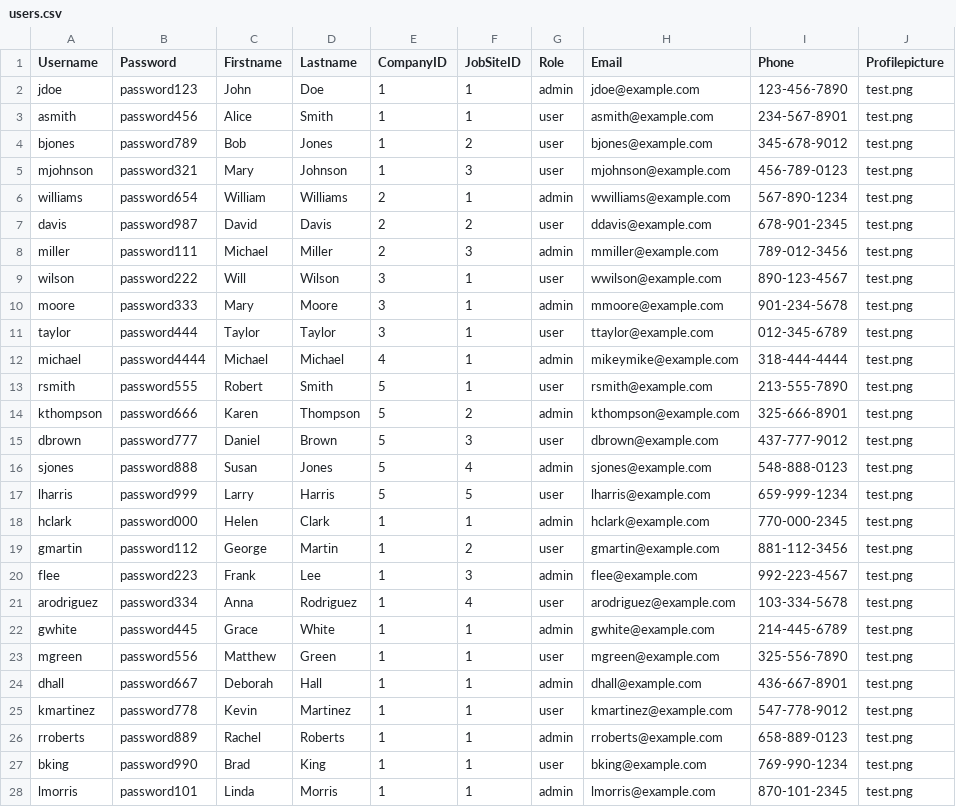
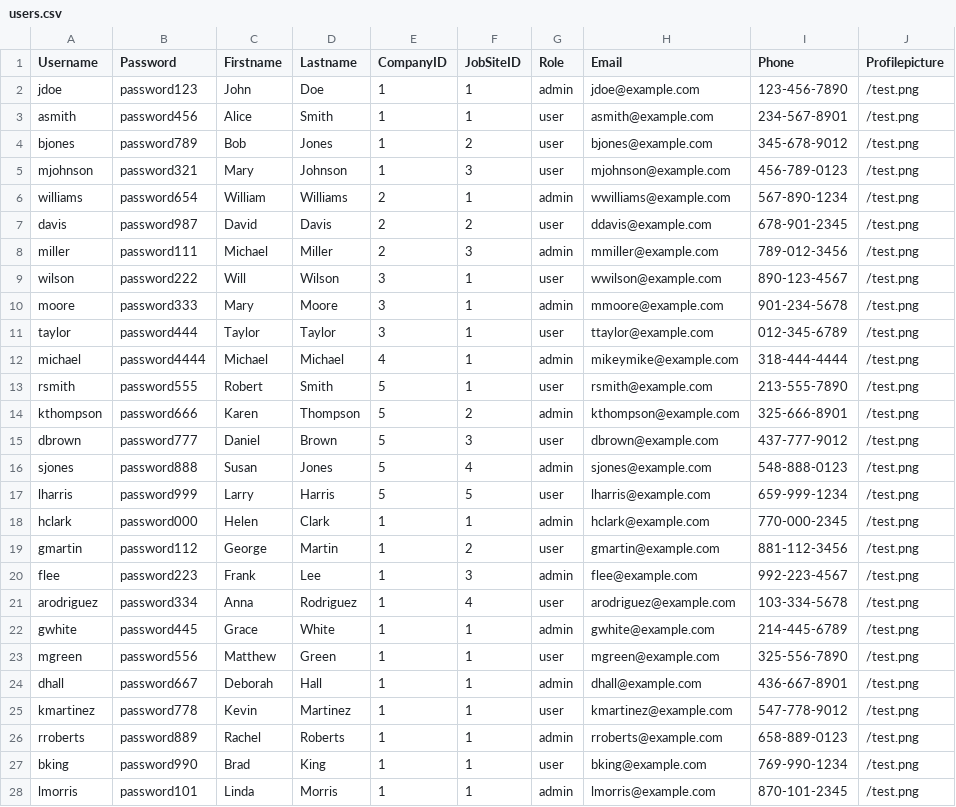
Before and after one commit to PatheticApathy/CoMMS, a CSV file: backend/scripts/csv_to_users/users.csv, drawn as a sheet; only a part is shown; the diff covers the shown part only.

Commit message:
Changed pfp to have a / in front

```diff
--- a/backend/scripts/csv_to_users/users.csv
+++ b/backend/scripts/csv_to_users/users.csv
@@ -1,28 +1,28 @@
 Username,Password,Firstname,Lastname,CompanyID,JobSiteID,Role,Email,Phone,Profilepicture
-jdoe,password123,John,Doe,1,1,admin,jdoe@example.com,123-456-7890,test.png
-asmith,password456,Alice,Smith,1,1,user,asmith@example.com,234-567-8901,test.png
-bjones,password789,Bob,Jones,1,2,user,bjones@example.com,345-678-9012,test.png
-mjohnson,password321,Mary,Johnson,1,3,user,mjohnson@example.com,456-789-0123,test.png
-williams,password654,William,Williams,2,1,admin,wwilliams@example.com,567-890-1234,test.png
-davis,password987,David,Davis,2,2,user,ddavis@example.com,678-901-2345,test.png
-miller,password111,Michael,Miller,2,3,admin,mmiller@example.com,789-012-3456,test.png
-wilson,password222,Will,Wilson,3,1,user,wwilson@example.com,890-123-4567,test.png
-moore,password333,Mary,Moore,3,1,admin,mmoore@example.com,901-234-5678,test.png
-taylor,password444,Taylor,Taylor,3,1,user,ttaylor@example.com,012-345-6789,test.png
-michael,password4444,Michael,Michael,4,1,admin,mikeymike@example.com,318-444-4444,test.png
-rsmith,password555,Robert,Smith,5,1,user,rsmith@example.com,213-555-7890,test.png
-kthompson,password666,Karen,Thompson,5,2,admin,kthompson@example.com,325-666-8901,test.png
-dbrown,password777,Daniel,Brown,5,3,user,dbrown@example.com,437-777-9012,test.png
-sjones,password888,Susan,Jones,5,4,admin,sjones@example.com,548-888-0123,test.png
-lharris,password999,Larry,Harris,5,5,user,lharris@example.com,659-999-1234,test.png
-hclark,password000,Helen,Clark,1,1,admin,hclark@example.com,770-000-2345,test.png
-gmartin,password112,George,Martin,1,2,user,gmartin@example.com,881-112-3456,test.png
-flee,password223,Frank,Lee,1,3,admin,flee@example.com,992-223-4567,test.png
-arodriguez,password334,Anna,Rodriguez,1,4,user,arodriguez@example.com,103-334-5678,test.png
-gwhite,password445,Grace,White,1,1,admin,gwhite@example.com,214-445-6789,test.png
-mgreen,password556,Matthew,Green,1,1,user,mgreen@example.com,325-556-7890,test.png
-dhall,password667,Deborah,Hall,1,1,admin,dhall@example.com,436-667-8901,test.png
-kmartinez,password778,Kevin,Martinez,1,1,user,kmartinez@example.com,547-778-9012,test.png
-rroberts,password889,Rachel,Roberts,1,1,admin,rroberts@example.com,658-889-0123,test.png
-bking,password990,Brad,King,1,1,user,bking@example.com,769-990-1234,test.png
-lmorris,password101,Linda,Morris,1,1,admin,lmorris@example.com,870-101-2345,test.png
+jdoe,password123,John,Doe,1,1,admin,jdoe@example.com,123-456-7890,/test.png
+asmith,password456,Alice,Smith,1,1,user,asmith@example.com,234-567-8901,/test.png
+bjones,password789,Bob,Jones,1,2,user,bjones@example.com,345-678-9012,/test.png
+mjohnson,password321,Mary,Johnson,1,3,user,mjohnson@example.com,456-789-0123,/test.png
+williams,password654,William,Williams,2,1,admin,wwilliams@example.com,567-890-1234,/test.png
+davis,password987,David,Davis,2,2,user,ddavis@example.com,678-901-2345,/test.png
+miller,password111,Michael,Miller,2,3,admin,mmiller@example.com,789-012-3456,/test.png
+wilson,password222,Will,Wilson,3,1,user,wwilson@example.com,890-123-4567,/test.png
+moore,password333,Mary,Moore,3,1,admin,mmoore@example.com,901-234-5678,/test.png
+taylor,password444,Taylor,Taylor,3,1,user,ttaylor@example.com,012-345-6789,/test.png
+michael,password4444,Michael,Michael,4,1,admin,mikeymike@example.com,318-444-4444,/test.png
+rsmith,password555,Robert,Smith,5,1,user,rsmith@example.com,213-555-7890,/test.png
+kthompson,password666,Karen,Thompson,5,2,admin,kthompson@example.com,325-666-8901,/test.png
+dbrown,password777,Daniel,Brown,5,3,user,dbrown@example.com,437-777-9012,/test.png
+sjones,password888,Susan,Jones,5,4,admin,sjones@example.com,548-888-0123,/test.png
+lharris,password999,Larry,Harris,5,5,user,lharris@example.com,659-999-1234,/test.png
+hclark,password000,Helen,Clark,1,1,admin,hclark@example.com,770-000-2345,/test.png
+gmartin,password112,George,Martin,1,2,user,gmartin@example.com,881-112-3456,/test.png
+flee,password223,Frank,Lee,1,3,admin,flee@example.com,992-223-4567,/test.png
+arodriguez,password334,Anna,Rodriguez,1,4,user,arodriguez@example.com,103-334-5678,/test.png
+gwhite,password445,Grace,White,1,1,admin,gwhite@example.com,214-445-6789,/test.png
+mgreen,password556,Matthew,Green,1,1,user,mgreen@example.com,325-556-7890,/test.png
+dhall,password667,Deborah,Hall,1,1,admin,dhall@example.com,436-667-8901,/test.png
+kmartinez,password778,Kevin,Martinez,1,1,user,kmartinez@example.com,547-778-9012,/test.png
+rroberts,password889,Rachel,Roberts,1,1,admin,rroberts@example.com,658-889-0123,/test.png
+bking,password990,Brad,King,1,1,user,bking@example.com,769-990-1234,/test.png
+lmorris,password101,Linda,Morris,1,1,admin,lmorris@example.com,870-101-2345,/test.png
```
Also changed, not shown: 13 edited cells elsewhere in this file.
